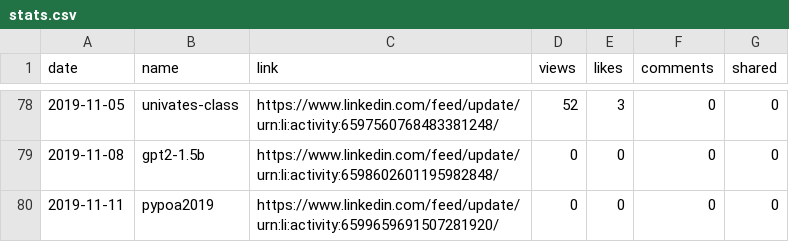
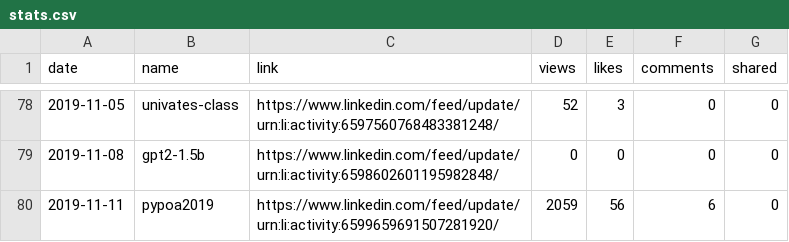
Before and after one commit to jayme-anchante/linkedin-posts, a CSV file: stats.csv, drawn as a sheet; only a part is shown, gaps mark what is left out.

Commit message:
updated stats

```diff
--- a/stats.csv
+++ b/stats.csv
@@ -79,2 +79,2 @@ date,name,link,views,likes,comments,shared
 2019-11-08,gpt2-1.5b,https://www.linkedin.com/feed/update/urn:li:activity:6598602601195982848/,0,0,0,0
-2019-11-11,pypoa2019,https://www.linkedin.com/feed/update/urn:li:activity:6599659691507281920/,0,0,0,0
+2019-11-11,pypoa2019,https://www.linkedin.com/feed/update/urn:li:activity:6599659691507281920/,2059,56,6,0
```
